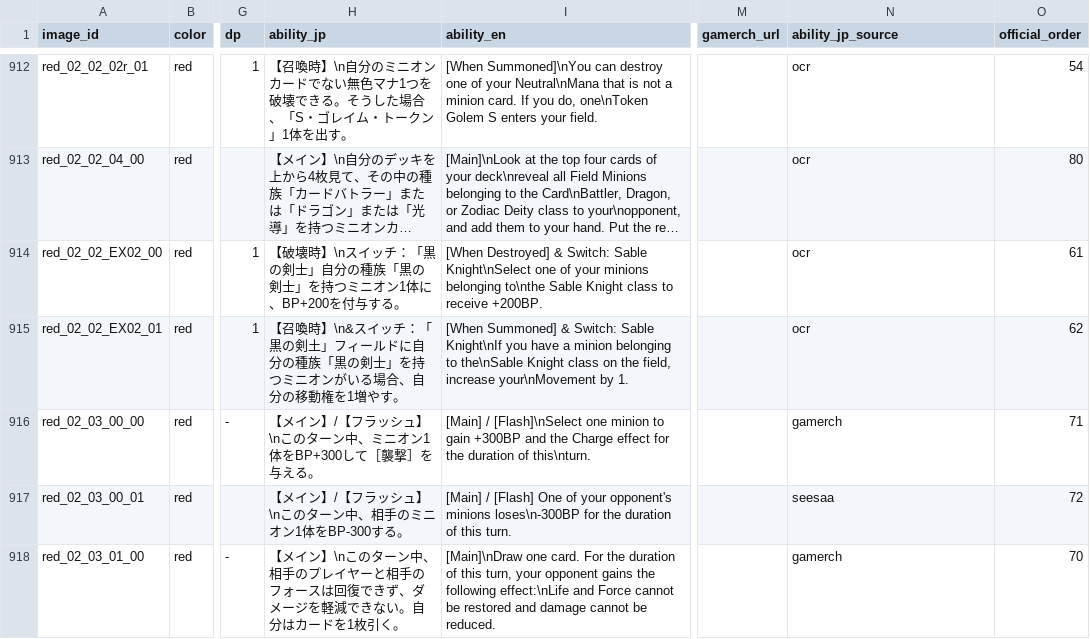
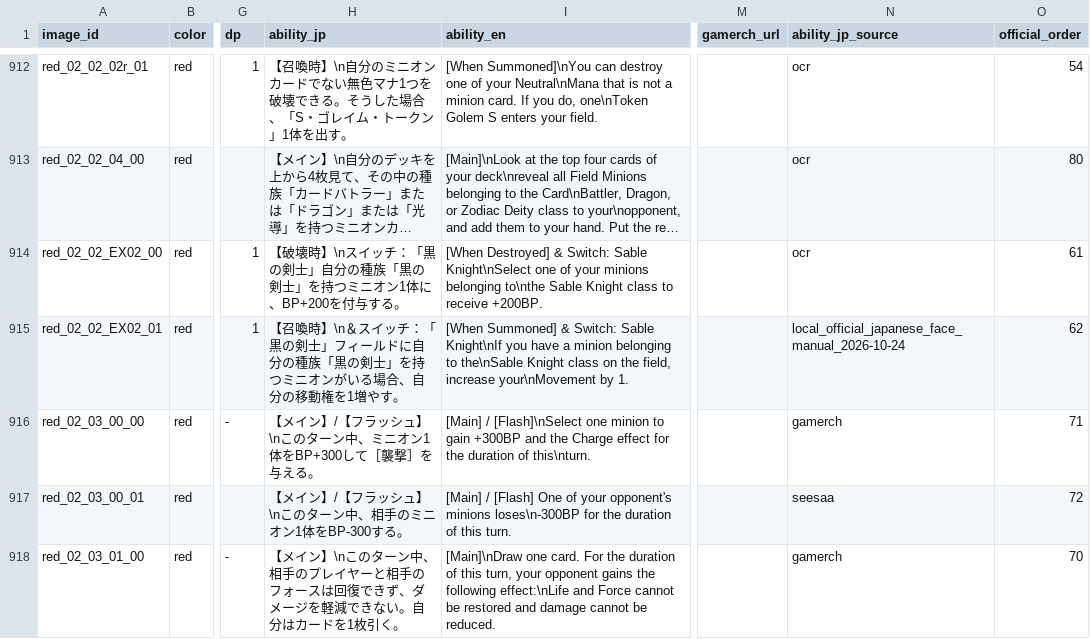
Before and after one commit to TohmaN233/ZZ-Project, a TSV file: data/cards_bilingual_v4.tsv, drawn as a sheet; only a part is shown, gaps mark what is left out; long unchanged cells end in …; the diff covers the shown part only; the diff names each change by its address in the sheet, - before the commit and + after, or states it on an @@ line.

```diff
--- a/data/cards_bilingual_v4.tsv
+++ b/data/cards_bilingual_v4.tsv
-H915 (ability_jp): …召喚時】\n&スイッチ：「黒の剣土」フィー…
+H915 (ability_jp): …召喚時】\n＆スイッチ：「黒の剣士」フィー…
-N915 (ability_jp_source): ocr
+N915 (ability_jp_source): local_official_japanese_face_manual_2026-10-24
```
Also changed, not shown: 30 edited cells elsewhere in this file, data/card_ability_face_verified.tsv, zz/web/translations/zz_card_pool_zh.tsv, 16 other files.
